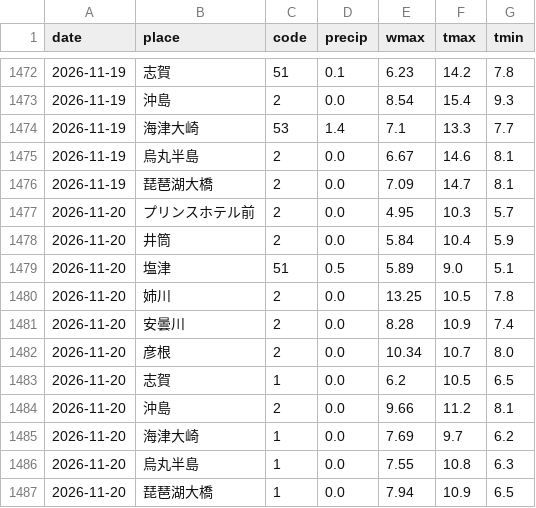
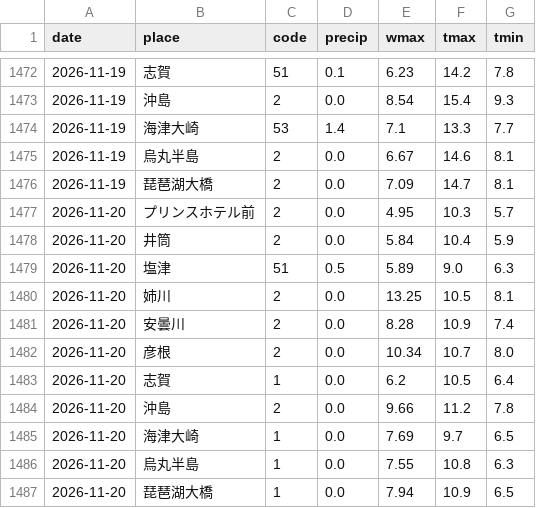
Before and after one commit to suzuhaya5666-lgtm/Biwakodate, a CSV file: data/weather_daily.csv, drawn as a sheet; only a part is shown, gaps mark what is left out.

```diff
--- a/data/weather_daily.csv
+++ b/data/weather_daily.csv
@@ -1478,9 +1478,9 @@ date,place,code,precip,wmax,tmax,tmin
 2026-11-20,井筒,2,0.0,5.84,10.4,5.9
-2026-11-20,塩津,51,0.5,5.89,9.0,5.1
-2026-11-20,姉川,2,0.0,13.25,10.5,7.8
+2026-11-20,塩津,51,0.5,5.89,9.0,6.3
+2026-11-20,姉川,2,0.0,13.25,10.5,8.1
 2026-11-20,安曇川,2,0.0,8.28,10.9,7.4
 2026-11-20,彦根,2,0.0,10.34,10.7,8.0
-2026-11-20,志賀,1,0.0,6.2,10.5,6.5
-2026-11-20,沖島,2,0.0,9.66,11.2,8.1
-2026-11-20,海津大崎,1,0.0,7.69,9.7,6.2
+2026-11-20,志賀,1,0.0,6.2,10.5,6.4
+2026-11-20,沖島,2,0.0,9.66,11.2,7.8
+2026-11-20,海津大崎,1,0.0,7.69,9.7,6.5
 2026-11-20,烏丸半島,1,0.0,7.55,10.8,6.3
```
Also changed, not shown: data/observations.csv, data/rivers.csv, 4 other files.
